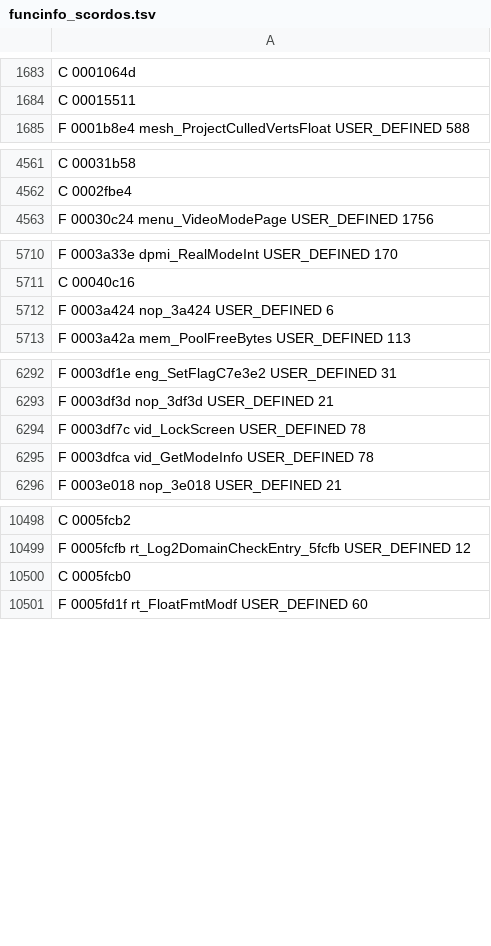
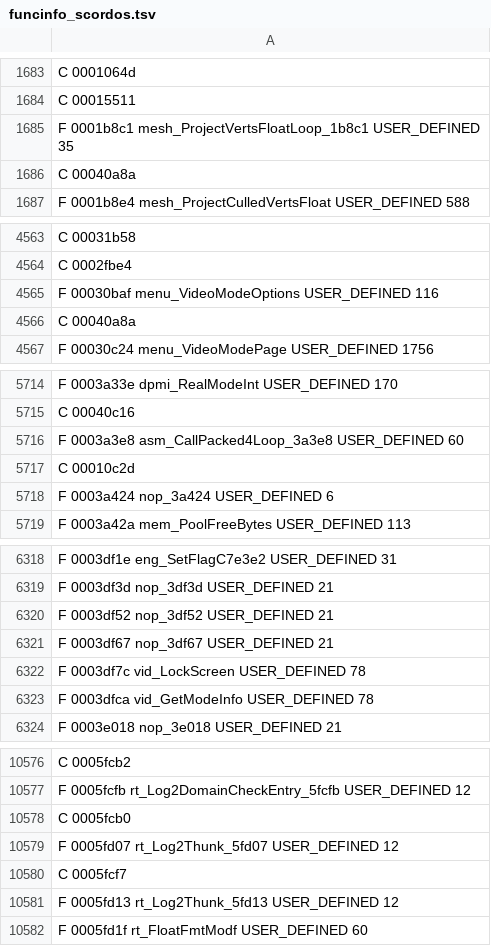
Before and after one commit to indieindie7/scorcher-decomp, a TSV file: ghidra/funcinfo_scordos.tsv, drawn as a sheet; only a part is shown, gaps mark what is left out; the diff covers the shown part only.

```diff
--- a/ghidra/funcinfo_scordos.tsv
+++ b/ghidra/funcinfo_scordos.tsv
@@ -1684,2 +1684,4 @@ C 0001064d
 C 00015511
+F 0001b8c1 mesh_ProjectVertsFloatLoop_1b8c1 USER_DEFINED 35
+C 00040a8a
 F 0001b8e4 mesh_ProjectCulledVertsFloat USER_DEFINED 588
@@ -4562,2 +4564,4 @@ C 00031b58
 C 0002fbe4
+F 00030baf menu_VideoModeOptions USER_DEFINED 116
+C 00040a8a
 F 00030c24 menu_VideoModePage USER_DEFINED 1756
@@ -5711,2 +5715,4 @@ F 0003a33e dpmi_RealModeInt USER_DEFINED 170
 C 00040c16
+F 0003a3e8 asm_CallPacked4Loop_3a3e8 USER_DEFINED 60
+C 00010c2d
 F 0003a424 nop_3a424 USER_DEFINED 6
@@ -6293,2 +6319,4 @@ F 0003df1e eng_SetFlagC7e3e2 USER_DEFINED 31
 F 0003df3d nop_3df3d USER_DEFINED 21
+F 0003df52 nop_3df52 USER_DEFINED 21
+F 0003df67 nop_3df67 USER_DEFINED 21
 F 0003df7c vid_LockScreen USER_DEFINED 78
@@ -10500,2 +10578,5 @@ F 0005fcfb rt_Log2DomainCheckEntry_5fcfb USER_DEFINED 12
 C 0005fcb0
+F 0005fd07 rt_Log2Thunk_5fd07 USER_DEFINED 12
+C 0005fcf7
+F 0005fd13 rt_Log2Thunk_5fd13 USER_DEFINED 12
 F 0005fd1f rt_FloatFmtModf USER_DEFINED 60
```
Also changed, not shown: 71 added rows and 11 edited cells elsewhere in this file, ghidra/funcinfo_LORT.tsv, 18 other files.
